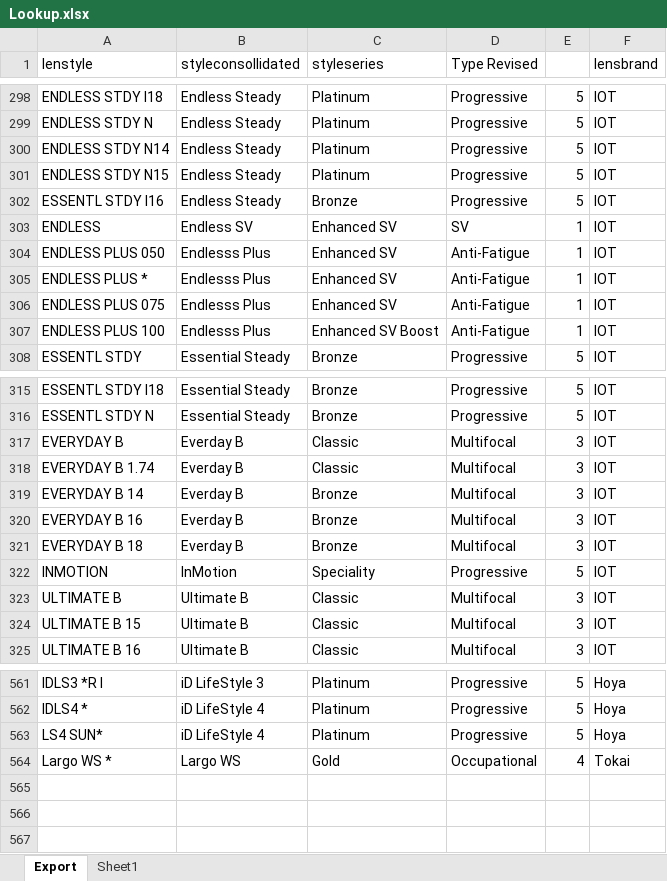
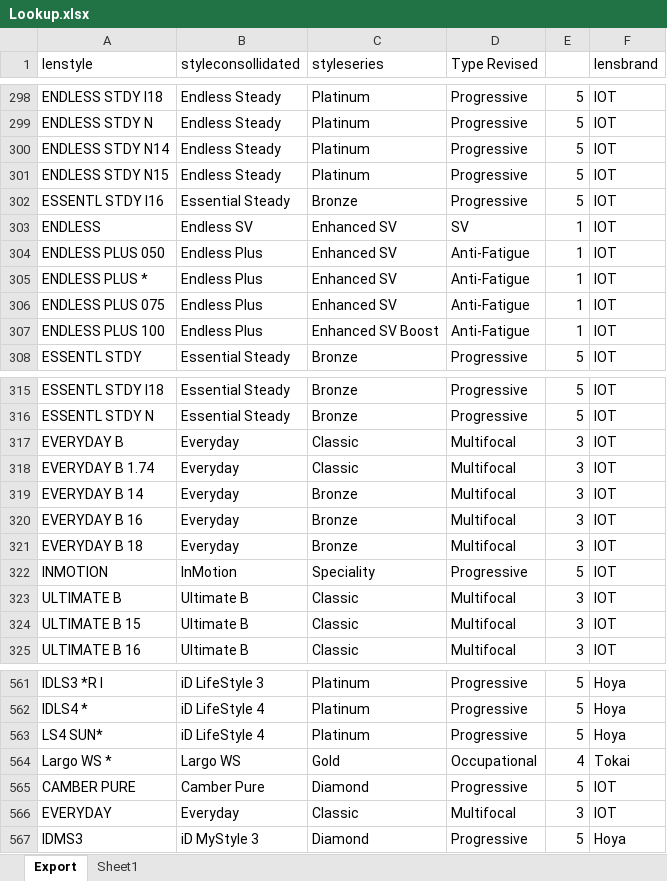
Before and after one commit to jimdayok/artisan-site, an Excel workbook: private-source/price-lists/Lookup.xlsx, sheet Export, drawn as a sheet; only a part is shown, gaps mark what is left out; values as stored, in another font and other column widths than the file's, no borders; the diff names each change by its address in the sheet, - before the commit and + after, or states it on an @@ line.

Commit message:
Update customer price list portfolios

```diff
--- a/private-source/price-lists/Lookup.xlsx (sheet Export)
+++ b/private-source/price-lists/Lookup.xlsx (sheet Export)
-B302 (styleconsollidated): Endless Steady
+B302 (styleconsollidated): Essential Steady
-B304:B307 (styleconsollidated): Endlesss Plus
+B304:B307 (styleconsollidated): Endless Plus
-B317:B321 (styleconsollidated): Everday B
+B317:B321 (styleconsollidated): Everyday
+row 565: CAMBER PURE | Camber Pure | Diamond | Progressive | 5 | IOT
+row 566: EVERYDAY | Everyday | Classic | Multifocal | 3 | IOT
+row 567: IDMS3 | iD MyStyle 3 | Diamond | Progressive | 5 | Hoya
```
Also changed, not shown: 22 other files.
